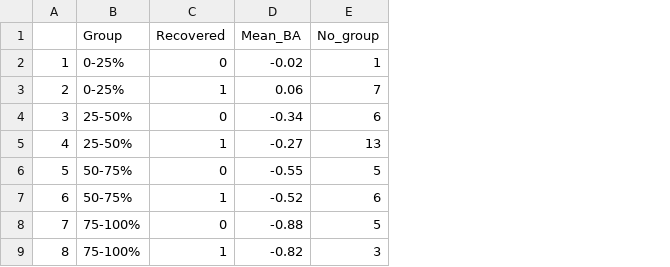
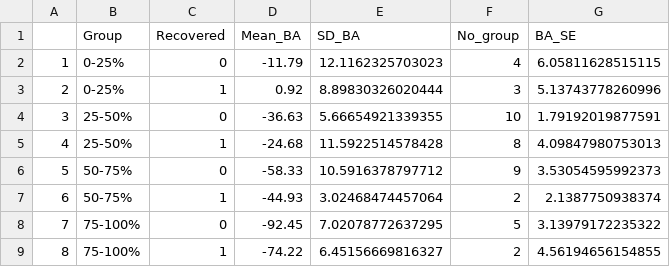
Before and after one commit to phil-martin-research/Denny_collapse, a CSV file: Figures/Recovery_group.csv, drawn as a sheet; addresses are those after the commit; the diff names each change by its address in the sheet, - before the commit and + after, or states it on an @@ line.

Commit message:
changed recovery table

```diff
--- a/Figures/Recovery_group.csv
+++ b/Figures/Recovery_group.csv
+column E (SD_BA), rows 2-9: 12.1162325703023 | 8.89830326020444 | 5.66654921339355 | 11.5922514578428 | 10.5916378797712 | 3.02468474457064 | 7.02078772637295 | 6.45156669816327
+column G (BA_SE), rows 2-9: 6.05811628515115 | 5.13743778260996 | 1.79192019877591 | 4.09847980753013 | 3.53054595992373 | 2.1387750938374 | 3.13979172235322 | 4.56194656154855
-D2 (Mean_BA): -0.02
+D2 (Mean_BA): -11.79
-F2 (No_group): 1
+F2 (No_group): 4
-D3 (Mean_BA): 0.06
+D3 (Mean_BA): 0.92
-F3 (No_group): 7
+F3 (No_group): 3
-D4 (Mean_BA): -0.34
+D4 (Mean_BA): -36.63
-F4 (No_group): 6
+F4 (No_group): 10
-D5 (Mean_BA): -0.27
+D5 (Mean_BA): -24.68
-F5 (No_group): 13
+F5 (No_group): 8
-D6 (Mean_BA): -0.55
+D6 (Mean_BA): -58.33
-F6 (No_group): 5
+F6 (No_group): 9
-D7 (Mean_BA): -0.52
+D7 (Mean_BA): -44.93
-F7 (No_group): 6
+F7 (No_group): 2
-D8 (Mean_BA): -0.88
+D8 (Mean_BA): -92.45
-D9 (Mean_BA): -0.82
+D9 (Mean_BA): -74.22
-F9 (No_group): 3
+F9 (No_group): 2
```
